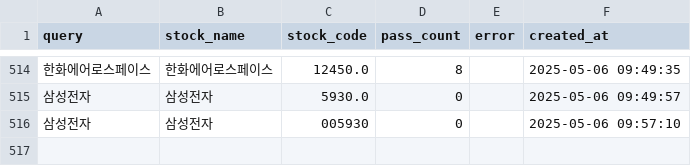
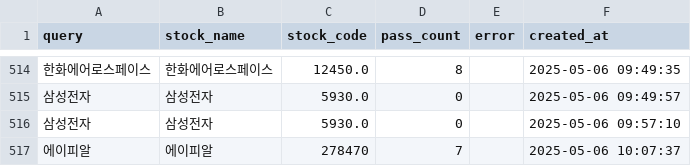
Before and after one commit to MinHoBinE/minhobin, a CSV file: data/analysis_history.csv, drawn as a sheet; only a part is shown, gaps mark what is left out; the diff names each change by its address in the sheet, - before the commit and + after, or states it on an @@ line.

Commit message:
Add analysis history: 에이피알

```diff
--- a/data/analysis_history.csv
+++ b/data/analysis_history.csv
-C516 (stock_code): 005930
+C516 (stock_code): 5930.0
+row 517: 에이피알 | 에이피알 | 278470 | 7 |  | 2025-05-06 10:07:37
```
